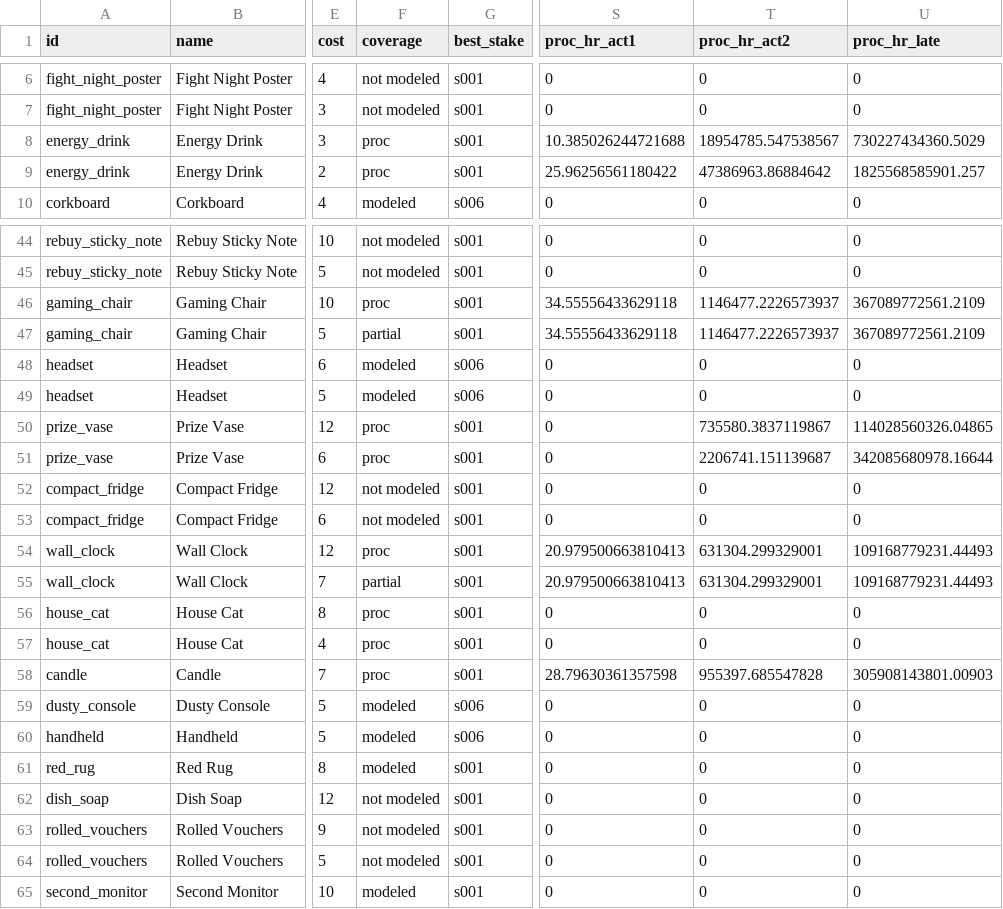
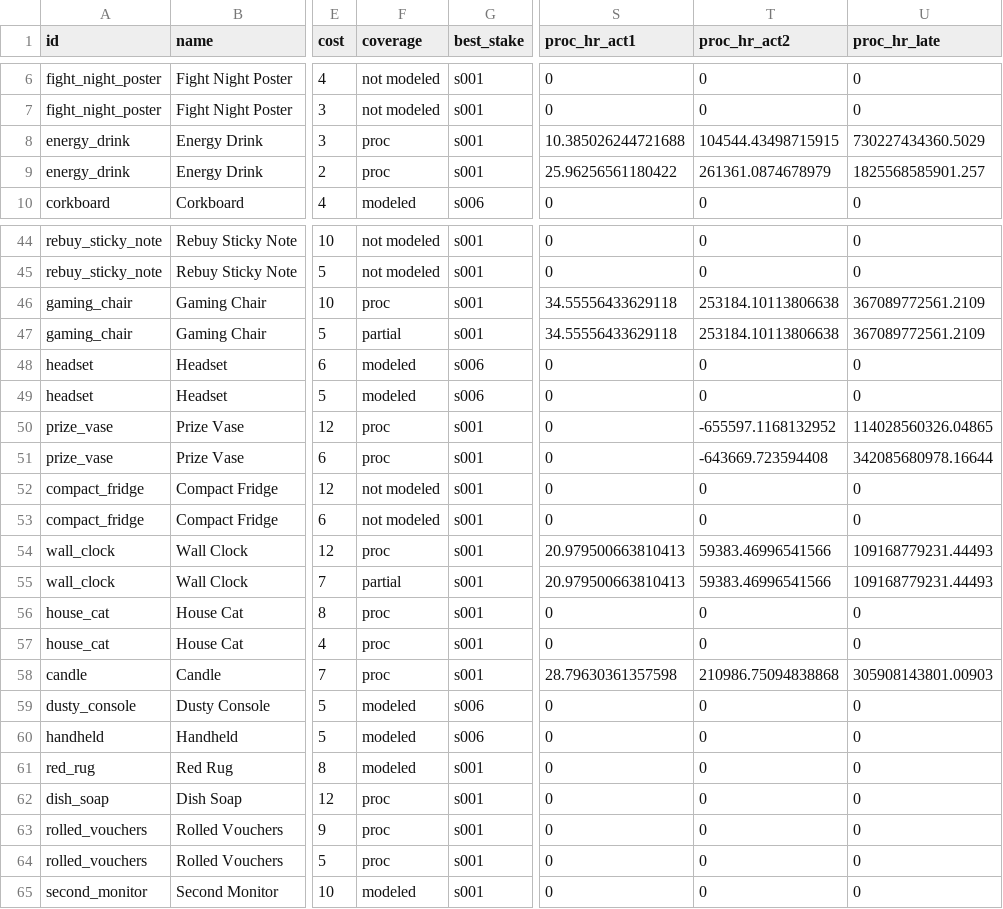
Before and after one commit to justinmolnar/poker-idle, a CSV file: tools/balance/out/items.csv, drawn as a sheet; only a part is shown, gaps mark what is left out; the diff covers the shown part only; the diff names each change by its address in the sheet, - before the commit and + after, or states it on an @@ line.

```diff
--- a/tools/balance/out/items.csv
+++ b/tools/balance/out/items.csv
-T8 (proc_hr_act2): 18954785.547538567
+T8 (proc_hr_act2): 104544.43498715915
-T9 (proc_hr_act2): 47386963.86884642
+T9 (proc_hr_act2): 261361.0874678979
-T46:T47 (proc_hr_act2): 1146477.2226573937
+T46:T47 (proc_hr_act2): 253184.10113806638
-T50 (proc_hr_act2): 735580.3837119867
+T50 (proc_hr_act2): -655597.1168132952
-T51 (proc_hr_act2): 2206741.151139687
+T51 (proc_hr_act2): -643669.723594408
-T54:T55 (proc_hr_act2): 631304.299329001
+T54:T55 (proc_hr_act2): 59383.46996541566
-T58 (proc_hr_act2): 955397.685547828
+T58 (proc_hr_act2): 210986.75094838868
-F62:F64 (coverage): not modeled
+F62:F64 (coverage): proc
```
Also changed, not shown: 1 added row and 74 edited cells elsewhere in this file, tools/balance/out/procs.csv, tools/balance/out/solo.csv, 15 other files.
